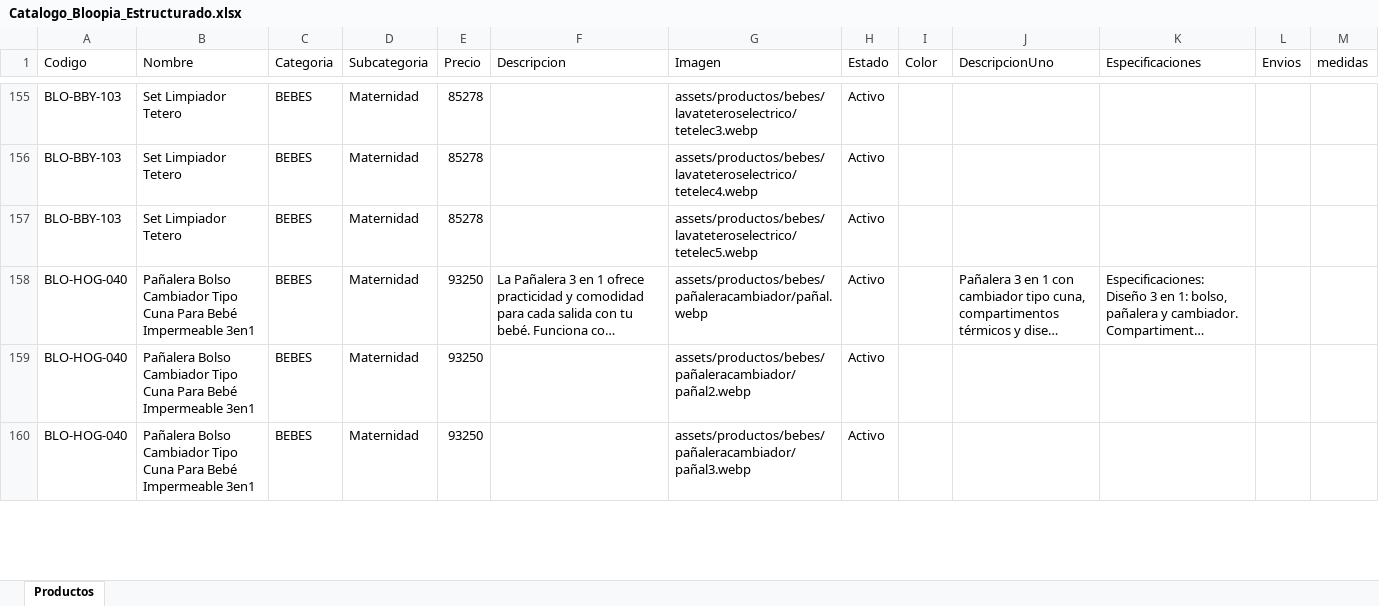
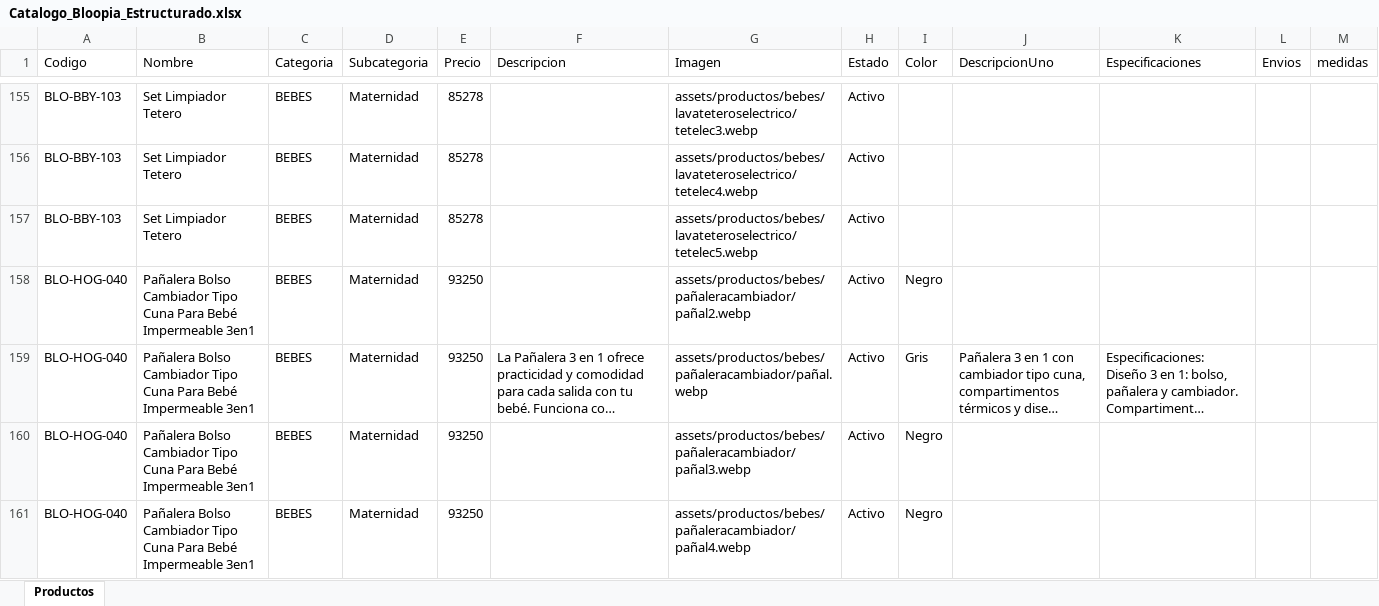
Before and after one commit to tatianacani19-cell/paginaBloopia, an Excel workbook: BD/Catalogo_Bloopia_Estructurado.xlsx, sheet Productos, drawn as a sheet; only a part is shown, gaps mark what is left out; long unchanged cells end in …; values as stored, in another font and other column widths than the file's, no borders; addresses are those after the commit; the diff covers the shown part only; the diff names each change by its address in the sheet, - before the commit and + after, or states it on an @@ line.

Commit message:
se arregla pañalera

```diff
--- a/BD/Catalogo_Bloopia_Estructurado.xlsx (sheet Productos)
+++ b/BD/Catalogo_Bloopia_Estructurado.xlsx (sheet Productos)
+row 158: BLO-HOG-040 | Pañalera Bolso Cambiador Tipo Cuna Para Bebé Impermeable 3en1 | BEBES | Maternidad | 93250 |  | assets/productos/bebes/pañaleracambiador/pañal2.webp | Activo | Negro
-I159 (Color): (empty)
+I159 (Color): Gris
-G160 (Imagen): assets/productos/bebes/pañaleracambiador/pañal2.webp
+G160 (Imagen): assets/productos/bebes/pañaleracambiador/pañal3.webp
-I160:I161 (Color): (empty)
+I160:I161 (Color): Negro
-G161 (Imagen): assets/productos/bebes/pañaleracambiador/pañal3.webp
+G161 (Imagen): assets/productos/bebes/pañaleracambiador/pañal4.webp
```
Also changed, not shown: 2 added rows and 12 edited cells elsewhere in this sheet, 4 other files.
